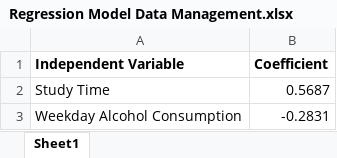
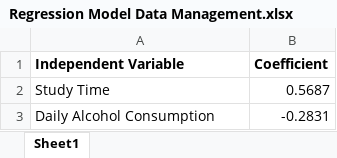
Before and after one commit to TomRush20/Alcohol_On_Student_Performance, an Excel workbook: Regression Model Data Management.xlsx, sheet Sheet1, drawn as a sheet; values as stored, in another font and other column widths than the file's, no borders; the diff names each change by its address in the sheet, - before the commit and + after, or states it on an @@ line.

Commit message:
Added Data Overview

```diff
--- a/Regression Model Data Management.xlsx (sheet Sheet1)
+++ b/Regression Model Data Management.xlsx (sheet Sheet1)
-A3 (Independent Variable): Weekday Alcohol Consumption
+A3 (Independent Variable): Daily Alcohol Consumption
```
Also changed, not shown: 3 other files.
